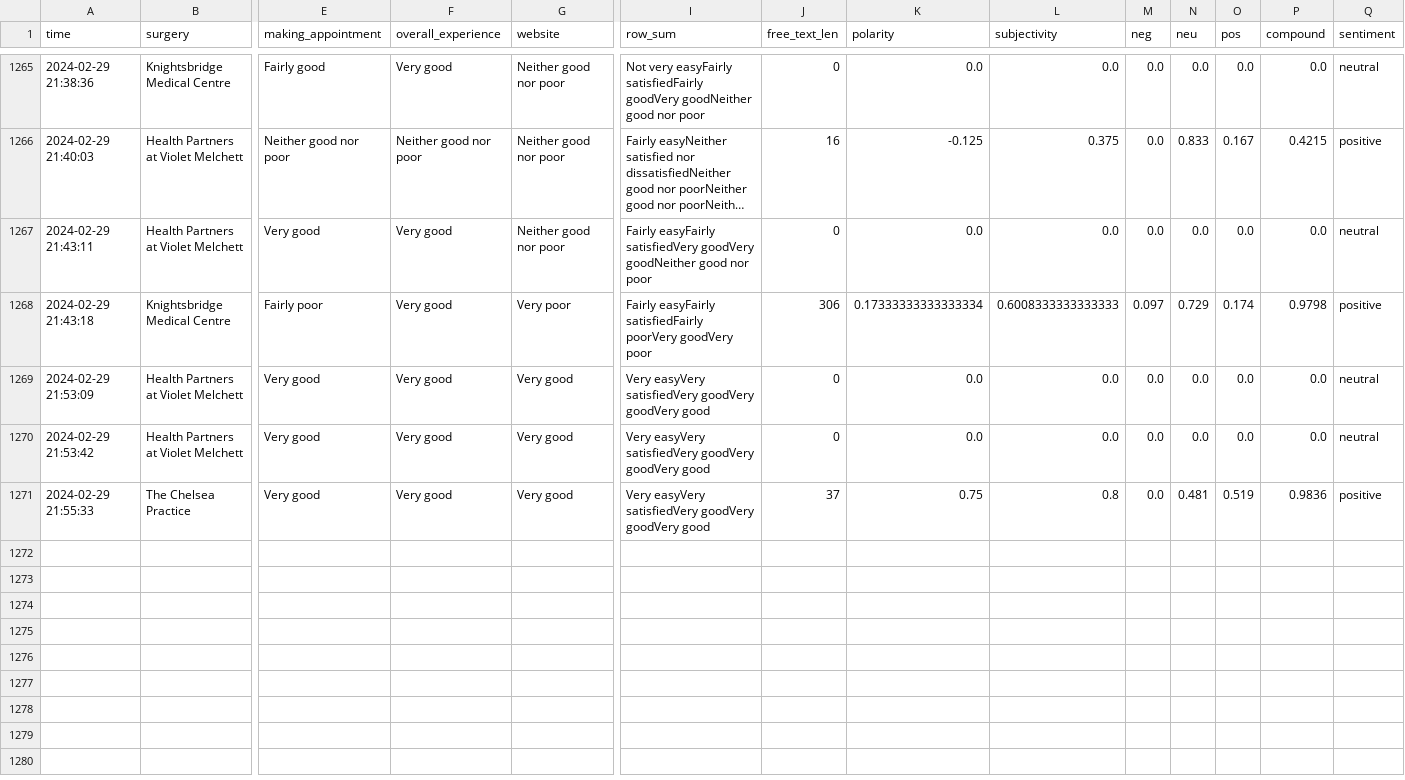
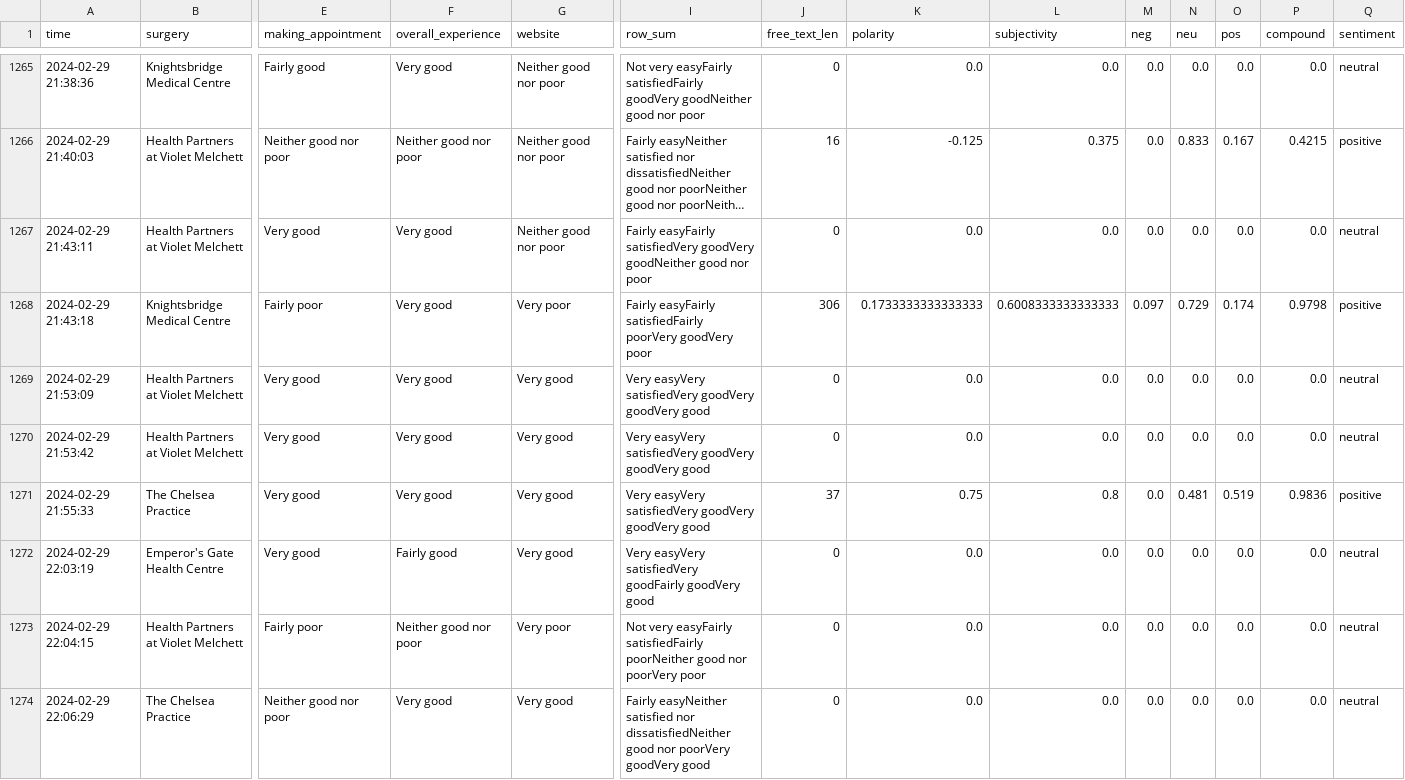
Before and after one commit to janduplessis883/gp-patient-survey, a CSV file: gp_patient_survey/data/data.csv, drawn as a sheet; only a part is shown, gaps mark what is left out; long unchanged cells end in …; rows hold the shown columns only; the diff covers the shown part only; the diff names each change by its address in the sheet, - before the commit and + after, or states it on an @@ line.

Commit message:
Automated commit via Python script - 2024-02-29 22:11

```diff
--- a/gp_patient_survey/data/data.csv
+++ b/gp_patient_survey/data/data.csv
-K1268 (polarity): 0.17333333333333334
+K1268 (polarity): 0.1733333333333333
+row 1272: 2024-02-29 22:03:19 | Emperor's Gate Health Centre | Very good | Fairly good | Very good | Very easyVery satisfiedVery goodFairly goodVery good | 0 | 0.0 | 0.0 | 0.0 | 0.0 | 0.0 | 0.0 | neutral
+row 1273: 2024-02-29 22:04:15 | Health Partners at Violet Melchett | Fairly poor | Neither good nor poor | Very poor | Not very easyFairly satisfiedFairly poorNeither good nor poorVery poor | 0 | 0.0 | 0.0 | 0.0 | 0.0 | 0.0 | 0.0 | neutral
+row 1274: 2024-02-29 22:06:29 | The Chelsea Practice | Neither good nor poor | Very good | Very good | Fairly easyNeither satisfied nor dissatisfiedNeither good nor poorVery goodVery good | 0 | 0.0 | 0.0 | 0.0 | 0.0 | 0.0 | 0.0 | neutral
```
Also changed, not shown: 6 added rows elsewhere in this file.
